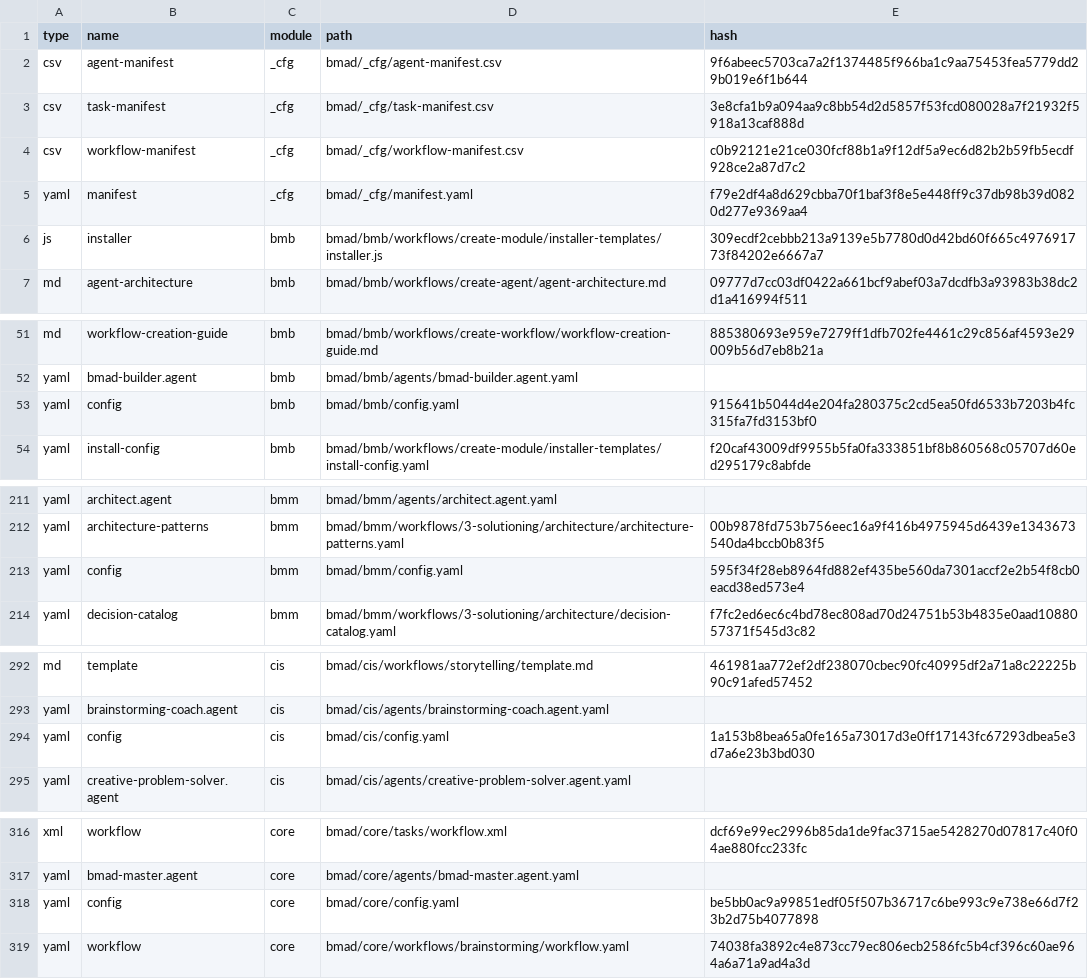
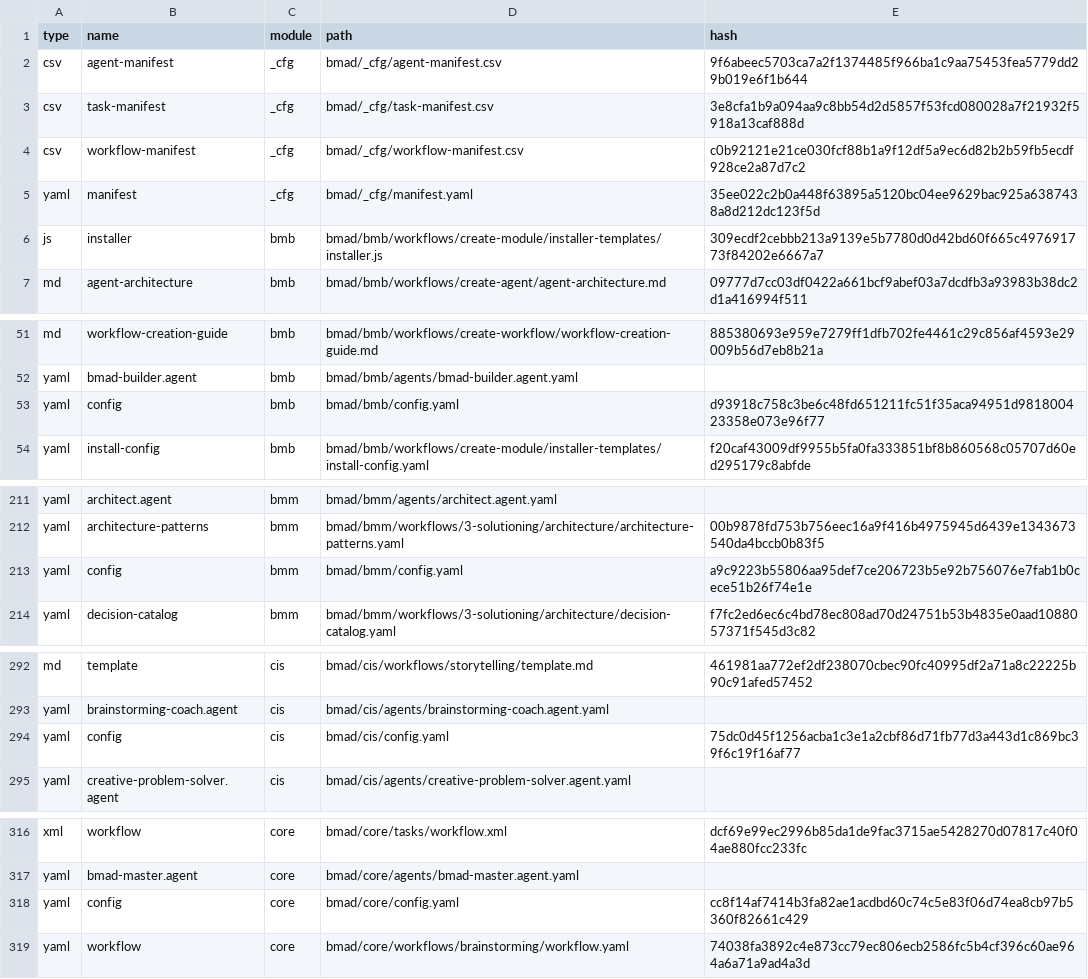
Before and after one commit to bananahana720/data-extraction-tool, a CSV file: bmad/_cfg/files-manifest.csv, drawn as a sheet; only a part is shown, gaps mark what is left out.

Commit message:
bmad refresh w/ codex

```diff
--- a/bmad/_cfg/files-manifest.csv
+++ b/bmad/_cfg/files-manifest.csv
@@ -4,3 +4,3 @@ type,name,module,path,hash
 "csv","workflow-manifest","_cfg","bmad/_cfg/workflow-manifest.csv","c0b92121e21ce030fcf88b1a9f12df5a9ec6d82b2b59fb5ecdf928ce2a87d7c2"
-"yaml","manifest","_cfg","bmad/_cfg/manifest.yaml","f79e2df4a8d629cbba70f1baf3f8e5e448ff9c37db98b39d0820d277e9369aa4"
+"yaml","manifest","_cfg","bmad/_cfg/manifest.yaml","35ee022c2b0a448f63895a5120bc04ee9629bac925a6387438a8d212dc123f5d"
 "js","installer","bmb","bmad/bmb/workflows/create-module/installer-templates/installer.js","309ecdf2cebbb213a9139e5b7780d0d42bd60f665c497691773f84202e6667a7"
@@ -52,3 +52,3 @@ type,name,module,path,hash
 "yaml","bmad-builder.agent","bmb","bmad/bmb/agents/bmad-builder.agent.yaml",""
-"yaml","config","bmb","bmad/bmb/config.yaml","915641b5044d4e204fa280375c2cd5ea50fd6533b7203b4fc315fa7fd3153bf0"
+"yaml","config","bmb","bmad/bmb/config.yaml","d93918c758c3be6c48fd651211fc51f35aca94951d981800423358e073e96f77"
 "yaml","install-config","bmb","bmad/bmb/workflows/create-module/installer-templates/install-config.yaml","f20caf43009df9955b5fa0fa333851bf8b860568c05707d60ed295179c8abfde"
@@ -212,3 +212,3 @@ type,name,module,path,hash
 "yaml","architecture-patterns","bmm","bmad/bmm/workflows/3-solutioning/architecture/architecture-patterns.yaml","00b9878fd753b756eec16a9f416b4975945d6439e1343673540da4bccb0b83f5"
-"yaml","config","bmm","bmad/bmm/config.yaml","595f34f28eb8964fd882ef435be560da7301accf2e2b54f8cb0eacd38ed573e4"
+"yaml","config","bmm","bmad/bmm/config.yaml","a9c9223b55806aa95def7ce206723b5e92b756076e7fab1b0cece51b26f74e1e"
 "yaml","decision-catalog","bmm","bmad/bmm/workflows/3-solutioning/architecture/decision-catalog.yaml","f7fc2ed6ec6c4bd78ec808ad70d24751b53b4835e0aad1088057371f545d3c82"
@@ -293,3 +293,3 @@ type,name,module,path,hash
 "yaml","brainstorming-coach.agent","cis","bmad/cis/agents/brainstorming-coach.agent.yaml",""
-"yaml","config","cis","bmad/cis/config.yaml","1a153b8bea65a0fe165a73017d3e0ff17143fc67293dbea5e3d7a6e23b3bd030"
+"yaml","config","cis","bmad/cis/config.yaml","75dc0d45f1256acba1c3e1a2cbf86d71fb77d3a443d1c869bc39f6c19f16af77"
 "yaml","creative-problem-solver.agent","cis","bmad/cis/agents/creative-problem-solver.agent.yaml",""
@@ -317,3 +317,3 @@ type,name,module,path,hash
 "yaml","bmad-master.agent","core","bmad/core/agents/bmad-master.agent.yaml",""
-"yaml","config","core","bmad/core/config.yaml","be5bb0ac9a99851edf05f507b36717c6be993c9e738e66d7f23b2d75b4077898"
+"yaml","config","core","bmad/core/config.yaml","cc8f14af7414b3fa82ae1acdbd60c74c5e83f06d74ea8cb97b5360f82661c429"
 "yaml","workflow","core","bmad/core/workflows/brainstorming/workflow.yaml","74038fa3892c4e873cc79ec806ecb2586fc5b4cf396c60ae964a6a71a9ad4a3d"
```
Also changed, not shown: 25 other files.
